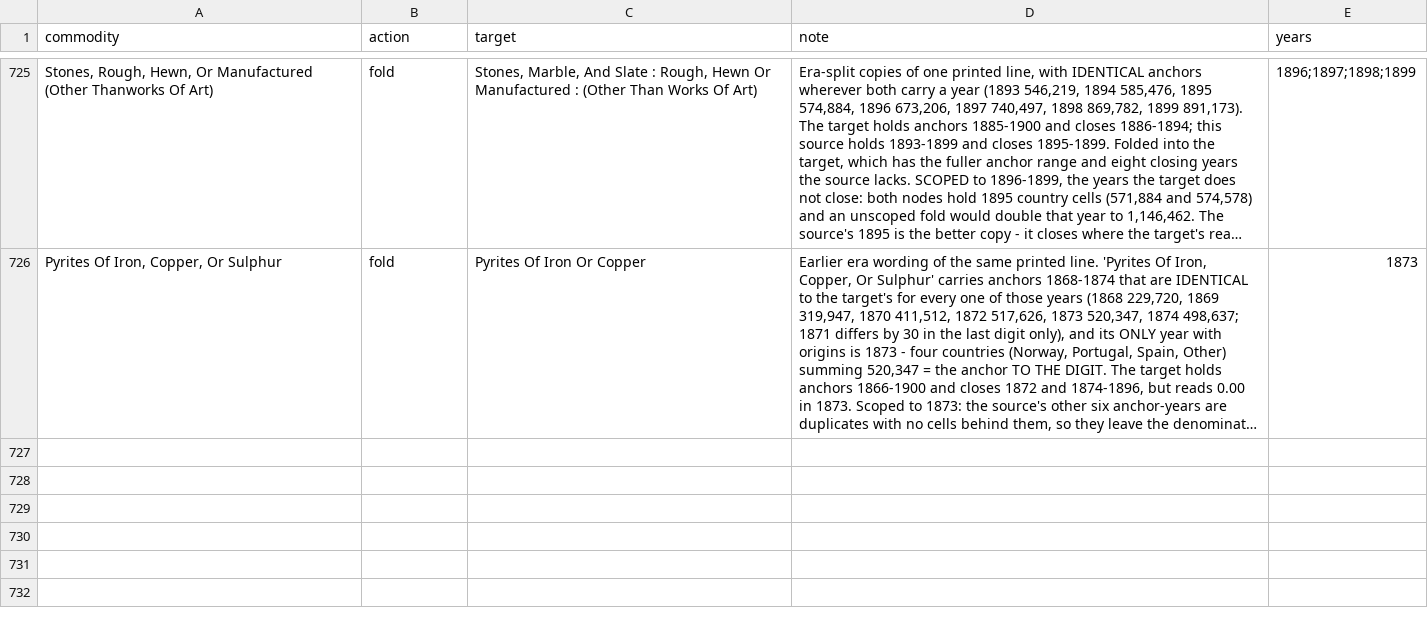
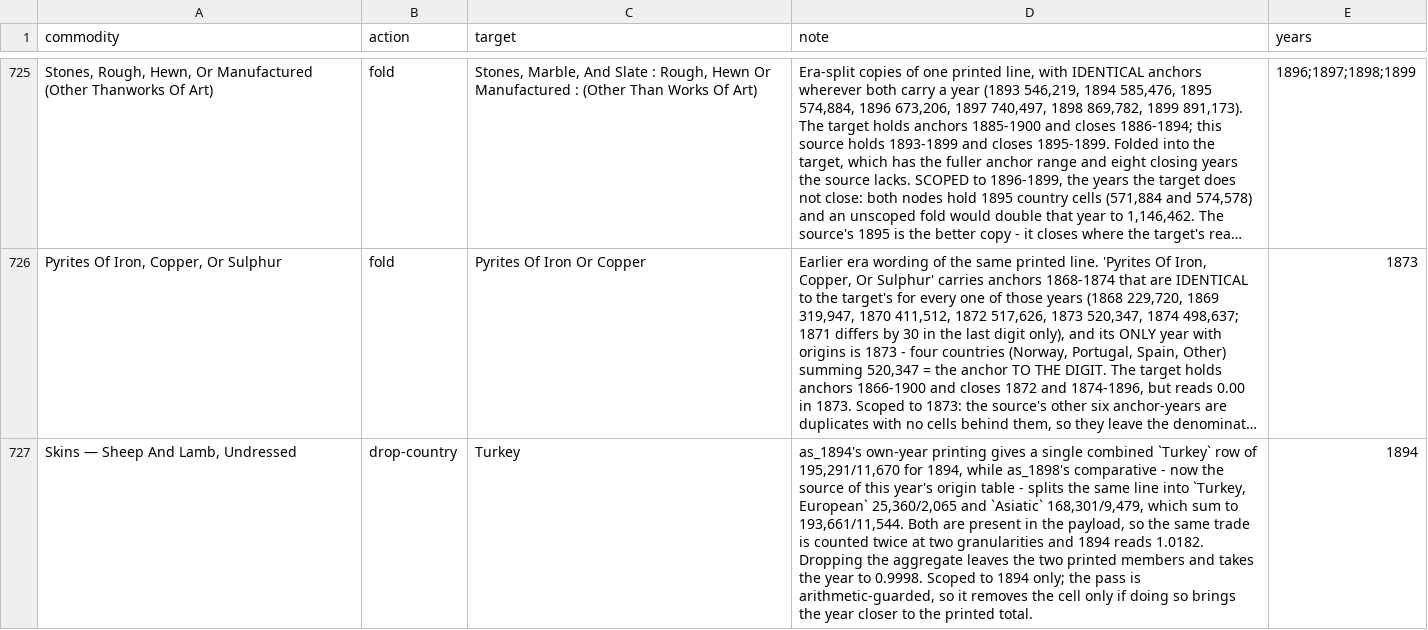
Before and after one commit to jburnford/uk-trade-db, a CSV file: reference/commodity_curation.csv, drawn as a sheet; only a part is shown, gaps mark what is left out; long unchanged cells end in …; the diff names each change by its address in the sheet, - before the commit and + after, or states it on an @@ line.

```diff
--- a/reference/commodity_curation.csv
+++ b/reference/commodity_curation.csv
+row 727: Skins — Sheep And Lamb, Undressed | drop-country | Turkey | as_1894's own-year printing gives a single combined `Turkey` row of 195,291/11,670 for 1894, while as_1898's comparative - now the source of this year's origin table - splits the same line into `Turkey, European` 25,360/2,065 and `Asiatic` 168,301/9,479, which sum to 193,661/11,544. Both are present in the payload, so the same trade is counted twice at two granularities and 1894 reads 1.0182. Dropping the aggregate leaves the two printed members and takes the year to 0.9998. Scoped to 1894 only; the pass is arithmetic-guarded, so it removes the cell only if doing so brings the year closer to the printed total. | 1894
```
Also changed, not shown: reference/group_repairs.csv, reference/manual_rows.csv, 5 other files.
